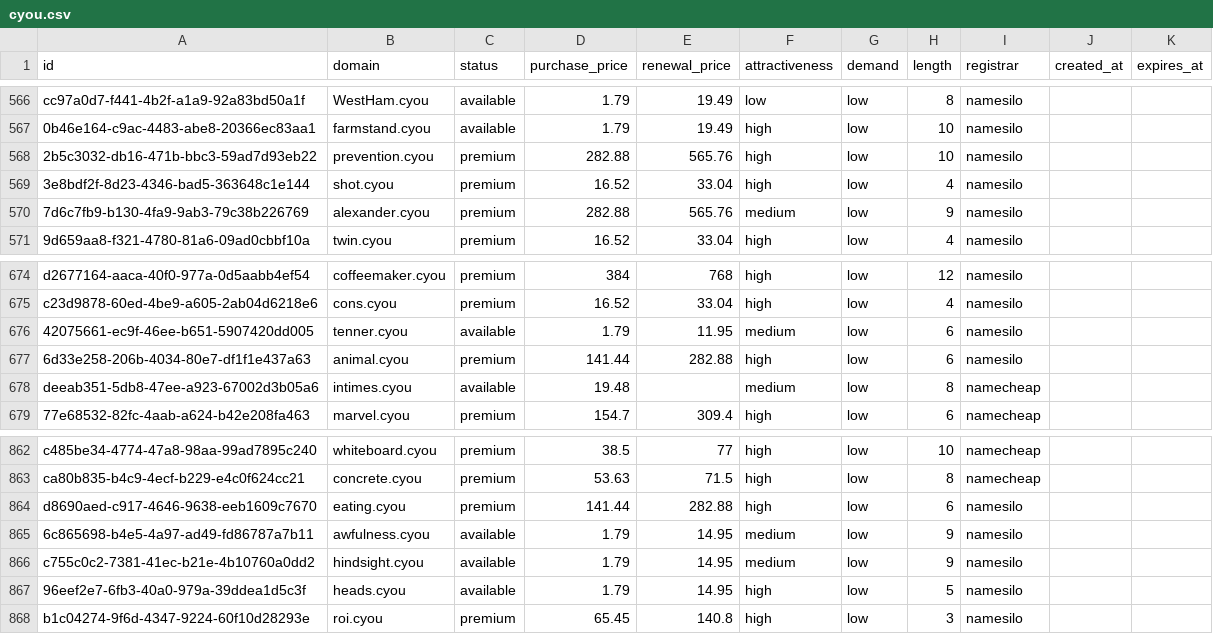
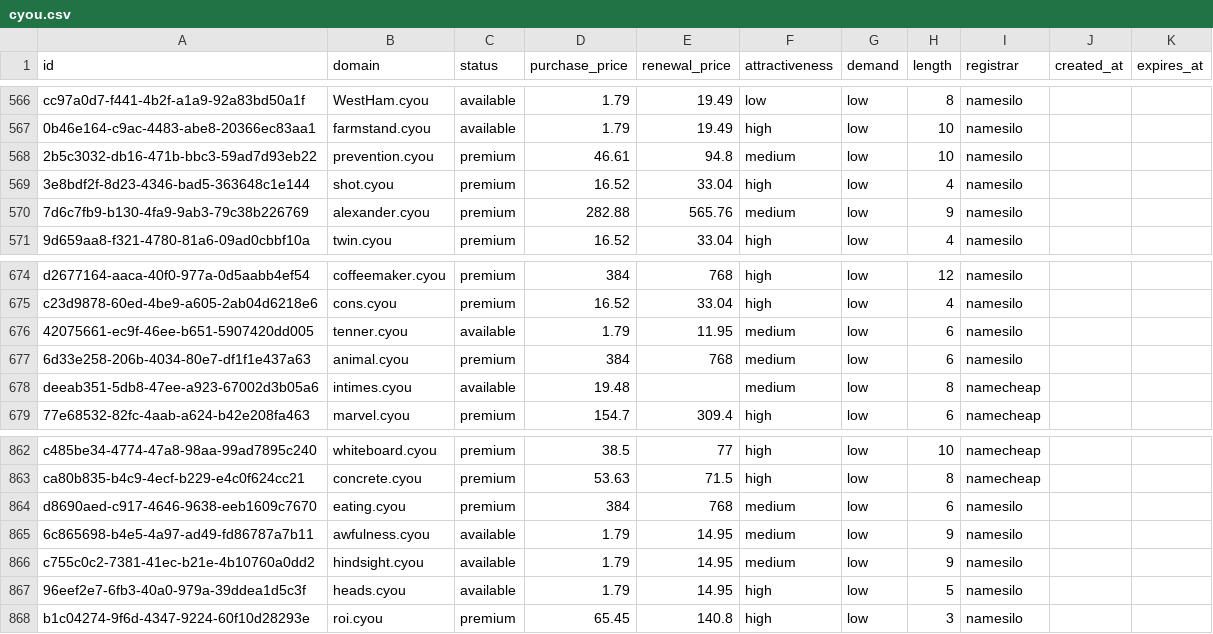
Before and after one commit to UniqueDomains/cyou-oneword-domains, a CSV file: cyou.csv, drawn as a sheet; only a part is shown, gaps mark what is left out; the diff covers the shown part only.

```diff
--- a/cyou.csv
+++ b/cyou.csv
@@ -567,3 +567,3 @@ cc97a0d7-f441-4b2f-a1a9-92a83bd50a1f,WestHam.cyou,available,1.79,19.49,low,low,8
 0b46e164-c9ac-4483-abe8-20366ec83aa1,farmstand.cyou,available,1.79,19.49,high,low,10,namesilo,,
-2b5c3032-db16-471b-bbc3-59ad7d93eb22,prevention.cyou,premium,282.88,565.76,high,low,10,namesilo,,
+2b5c3032-db16-471b-bbc3-59ad7d93eb22,prevention.cyou,premium,46.61,94.8,medium,low,10,namesilo,,
 3e8bdf2f-8d23-4346-bad5-363648c1e144,shot.cyou,premium,16.52,33.04,high,low,4,namesilo,,
@@ -676,3 +676,3 @@ c23d9878-60ed-4be9-a605-2ab04d6218e6,cons.cyou,premium,16.52,33.04,high,low,4,na
 42075661-ec9f-46ee-b651-5907420dd005,tenner.cyou,available,1.79,11.95,medium,low,6,namesilo,,
-6d33e258-206b-4034-80e7-df1f1e437a63,animal.cyou,premium,141.44,282.88,high,low,6,namesilo,,
+6d33e258-206b-4034-80e7-df1f1e437a63,animal.cyou,premium,384,768,medium,low,6,namesilo,,
 deeab351-5db8-47ee-a923-67002d3b05a6,intimes.cyou,available,19.48,,medium,low,8,namecheap,,
@@ -863,3 +863,3 @@ c485be34-4774-47a8-98aa-99ad7895c240,whiteboard.cyou,premium,38.5,77,high,low,10
 ca80b835-b4c9-4ecf-b229-e4c0f624cc21,concrete.cyou,premium,53.63,71.5,high,low,8,namecheap,,
-d8690aed-c917-4646-9638-eeb1609c7670,eating.cyou,premium,141.44,282.88,high,low,6,namesilo,,
+d8690aed-c917-4646-9638-eeb1609c7670,eating.cyou,premium,384,768,medium,low,6,namesilo,,
 6c865698-b4e5-4a97-ad49-fd86787a7b11,awfulness.cyou,available,1.79,14.95,medium,low,9,namesilo,,
```
Also changed, not shown: 17 edited cells elsewhere in this file, 4 other files.
